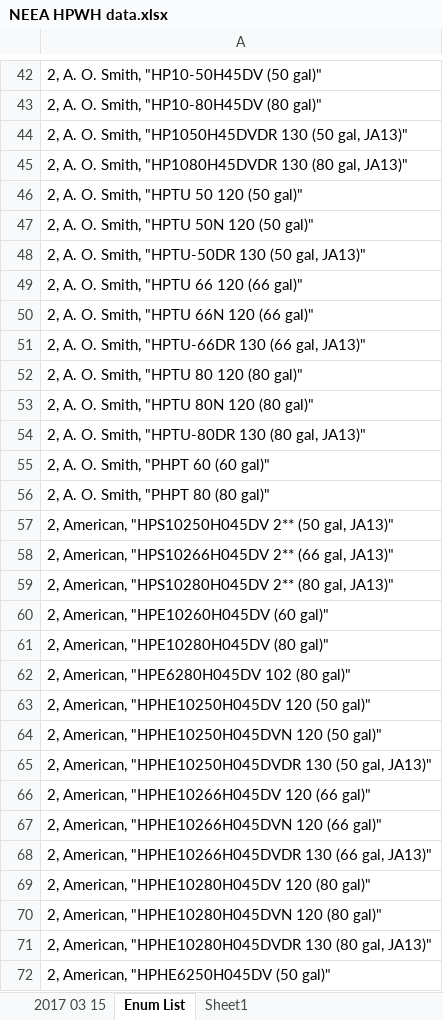
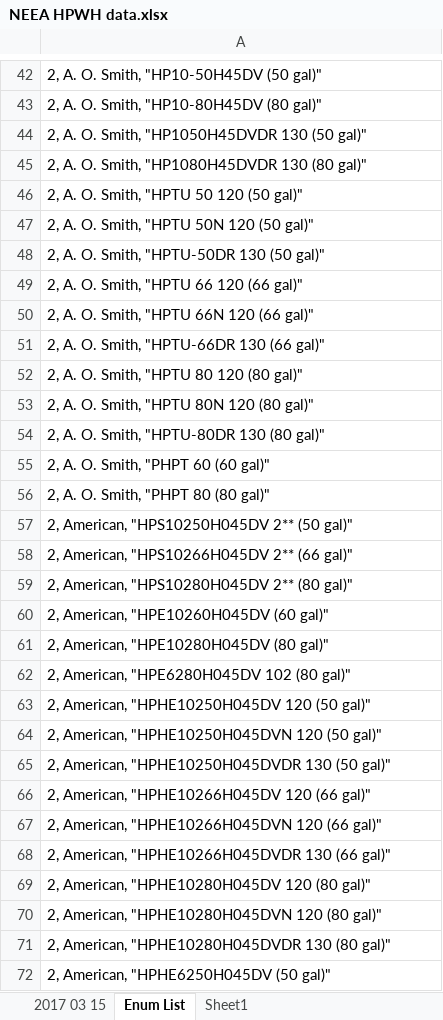
Before and after one commit to joesinger12/Test-Mirror-Workflow, an Excel workbook: Documentation/T24N/NEEA HPWH data.xlsx, sheet Enum List, drawn as a sheet; only a part is shown, gaps mark what is left out; values as stored, in another font and other column widths than the file's, no borders; the diff covers the shown part only; the diff names each change by its address in the sheet, - before the commit and + after, or states it on an @@ line.

Commit message:
SVN (com) commit #8649 by robhitchcock       HPWH NEEA list update (tic #3640):

```diff
--- a/Documentation/T24N/NEEA HPWH data.xlsx (sheet Enum List)
+++ b/Documentation/T24N/NEEA HPWH data.xlsx (sheet Enum List)
-A44: …130 (50 gal, JA13)"
+A44: …130 (50 gal)"
-A45: …130 (80 gal, JA13)"
+A45: …130 (80 gal)"
-A48: 2, A. O. Smith, "HPTU-50DR 130 (50 gal, JA13)"
+A48: 2, A. O. Smith, "HPTU-50DR 130 (50 gal)"
-A51: 2, A. O. Smith, "HPTU-66DR 130 (66 gal, JA13)"
+A51: 2, A. O. Smith, "HPTU-66DR 130 (66 gal)"
-A54: 2, A. O. Smith, "HPTU-80DR 130 (80 gal, JA13)"
+A54: 2, A. O. Smith, "HPTU-80DR 130 (80 gal)"
-A57: 2, American, "HPS10250H045DV 2** (50 gal, JA13)"
+A57: 2, American, "HPS10250H045DV 2** (50 gal)"
-A58: 2, American, "HPS10266H045DV 2** (66 gal, JA13)"
+A58: 2, American, "HPS10266H045DV 2** (66 gal)"
-A59: 2, American, "HPS10280H045DV 2** (80 gal, JA13)"
+A59: 2, American, "HPS10280H045DV 2** (80 gal)"
-A65: …130 (50 gal, JA13)"
+A65: …130 (50 gal)"
-A68: …130 (66 gal, JA13)"
+A68: …130 (66 gal)"
-A71: …130 (80 gal, JA13)"
+A71: …130 (80 gal)"
```
Also changed, not shown: 113 edited cells elsewhere in this sheet, sheet 2017 03 15, formulas that keep their value.
